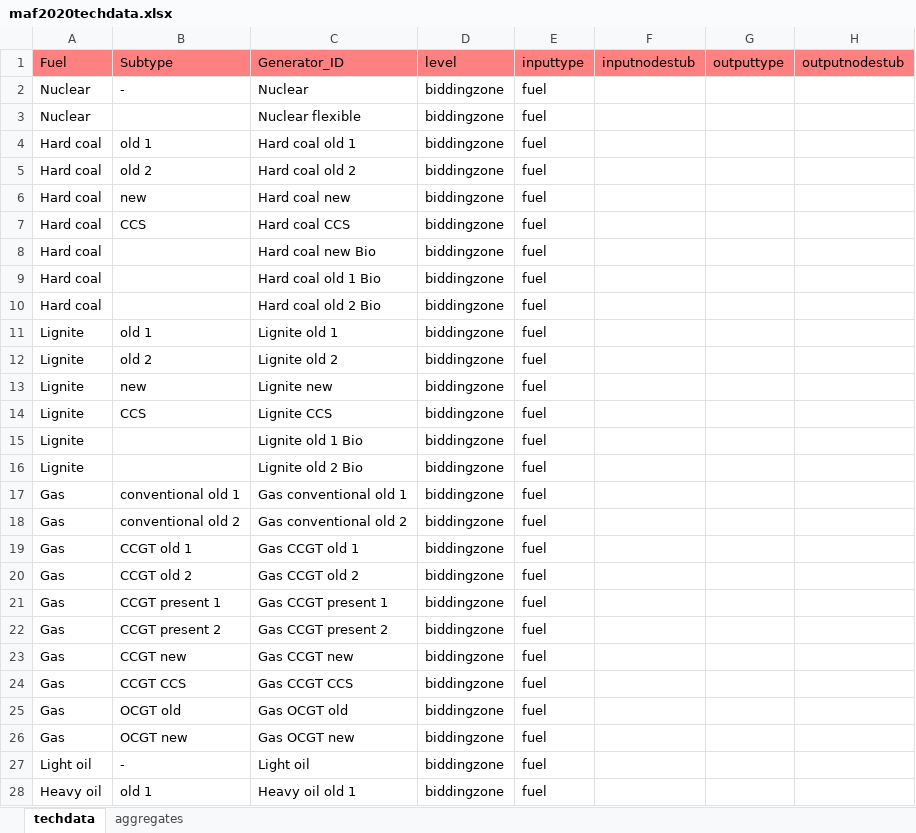
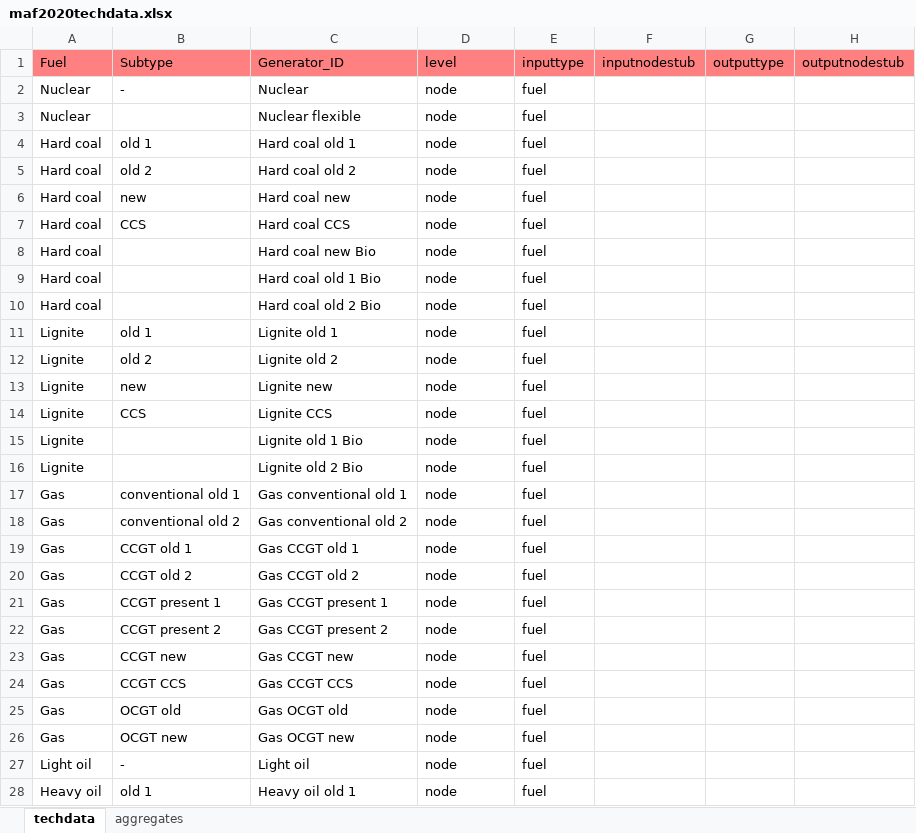
Before and after one commit to vttresearch/north_european_model, an Excel workbook: input/maf2020techdata.xlsx, sheet techdata, drawn as a sheet; only a part is shown; values as stored, in another font and other column widths than the file's, no borders; the diff covers the shown part only; the diff names each change by its address in the sheet, - before the commit and + after, or states it on an @@ line.

```diff
--- a/input/maf2020techdata.xlsx (sheet techdata)
+++ b/input/maf2020techdata.xlsx (sheet techdata)
-D2:D28 (level): biddingzone
+D2:D28 (level): node
```
Also changed, not shown: 45 edited cells elsewhere in this sheet, input/capacity/additional-units-chp.xlsx, input/unitdict.xlsx, 1 other file.
